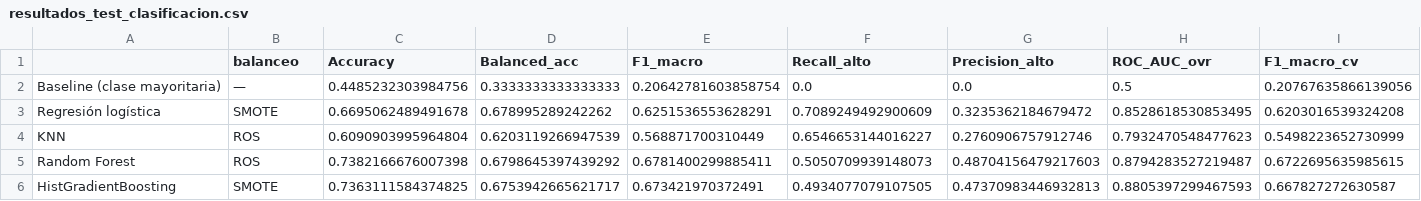
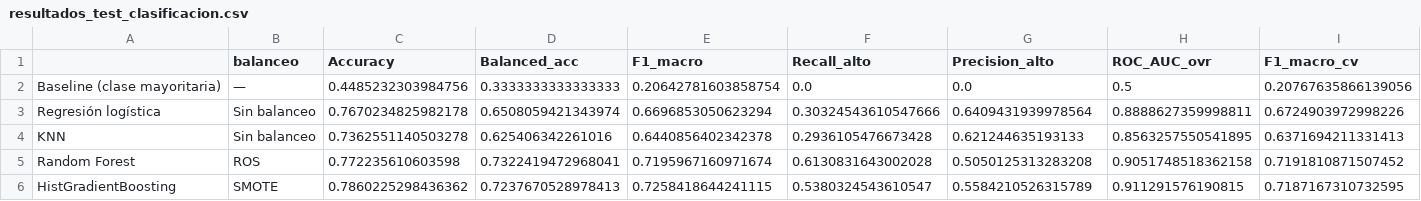
Before and after one commit to ritnight/machine-learning-spotify, a CSV file: data/processed/resultados_test_clasificacion.csv, drawn as a sheet.

```diff
--- a/data/processed/resultados_test_clasificacion.csv
+++ b/data/processed/resultados_test_clasificacion.csv
@@ -2,5 +2,5 @@
 Baseline (clase mayoritaria),—,0.4485232303984756,0.3333333333333333,0.20642781603858754,0.0,0.0,0.5,0.20767635866139056
-Regresión logística,SMOTE,0.6695062489491678,0.678995289242262,0.6251536553628291,0.7089249492900609,0.3235362184679472,0.8528618530853495,0.6203016539324208
-KNN,ROS,0.6090903995964804,0.6203119266947539,0.568871700310449,0.6546653144016227,0.2760906757912746,0.7932470548477623,0.5498223652730999
-Random Forest,ROS,0.7382166676007398,0.6798645397439292,0.6781400299885411,0.5050709939148073,0.48704156479217603,0.8794283527219487,0.6722695635985615
-HistGradientBoosting,SMOTE,0.7363111584374825,0.6753942665621717,0.673421970372491,0.4934077079107505,0.47370983446932813,0.8805397299467593,0.667827272630587
+Regresión logística,Sin balanceo,0.7670234825982178,0.6508059421343974,0.6696853050623294,0.30324543610547666,0.6409431939978564,0.8888627359998811,0.6724903972998226
+KNN,Sin balanceo,0.7362551140503278,0.625406342261016,0.6440856402342378,0.2936105476673428,0.621244635193133,0.8563257550541895,0.6371694211331413
+Random Forest,ROS,0.772235610603598,0.7322419472968041,0.7195967160971674,0.6130831643002028,0.5050125313283208,0.9051748518362158,0.7191810871507452
+HistGradientBoosting,SMOTE,0.7860225298436362,0.7237670528978413,0.7258418644241115,0.5380324543610547,0.5584210526315789,0.911291576190815,0.7187167310732595
```
Also changed, not shown: data/processed/errores_por_genero.csv, data/processed/importancia_permutacion.csv, 30 other files.
